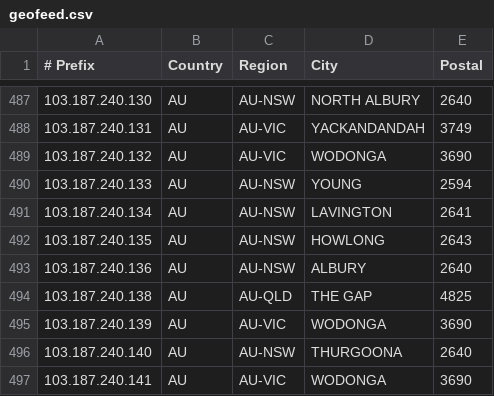
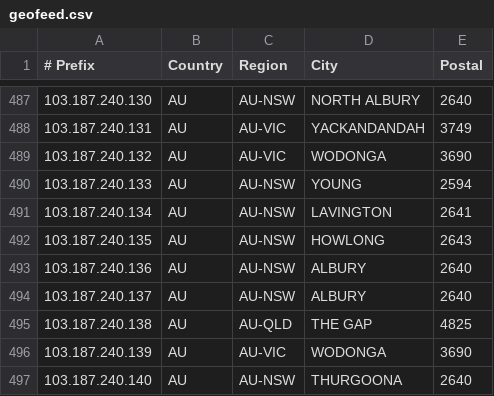
Before and after one commit to LightningIP/geofeed, a CSV file: geofeed.csv, drawn as a sheet; only a part is shown, gaps mark what is left out; the shorter side is filled out with more unchanged rows; the diff names each change by its address in the sheet, - before the commit and + after, or states it on an @@ line.

Commit message:
IP Address Updates

```diff
--- a/geofeed.csv
+++ b/geofeed.csv
+row 494: 103.187.240.137 | AU | AU-NSW | ALBURY | 2640
```
